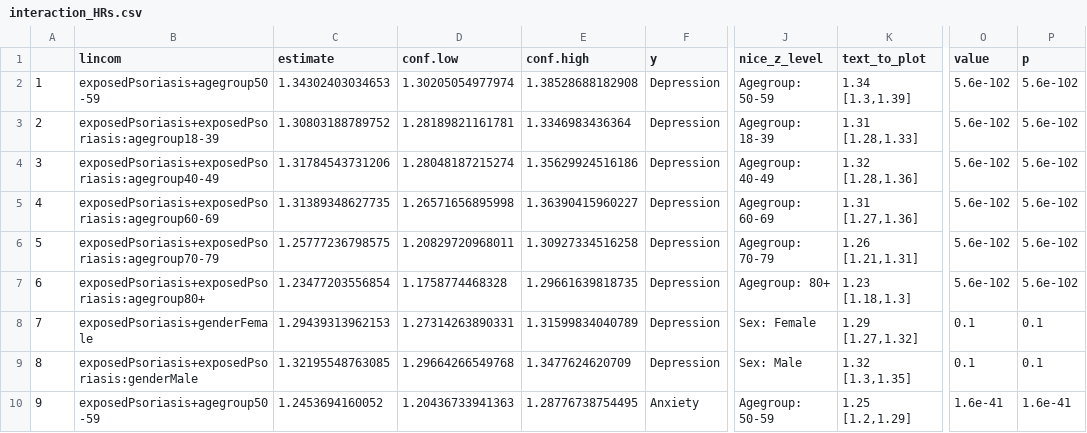
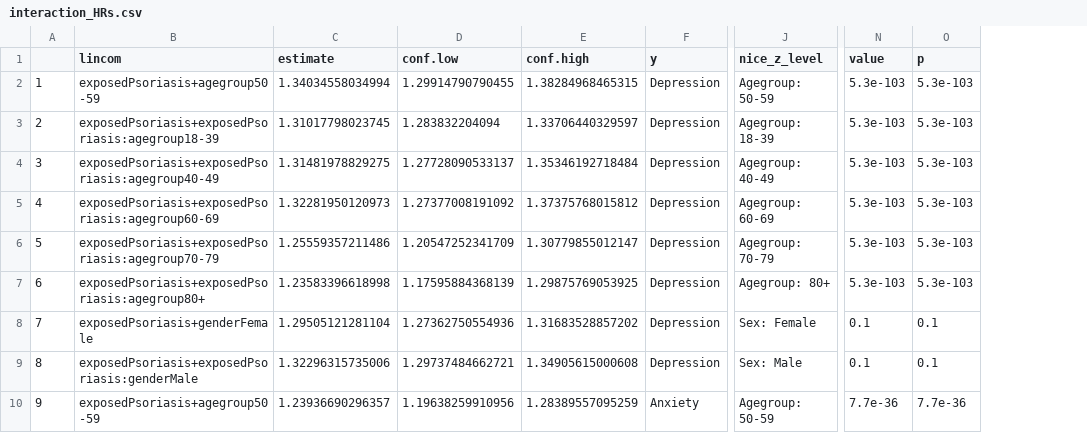
Before and after one commit to hendersonad/2021_skinCMDs, a CSV file: out/supplementary/interaction_HRs.csv, drawn as a sheet; only a part is shown, gaps mark what is left out; removed rows and columns are numbered as before the commit, all else as after; the diff covers the shown part only; the diff names each change by its address in the sheet, - before the commit and + after, or states it on an @@ line.

Commit message:
update some table results

```diff
--- a/out/supplementary/interaction_HRs.csv
+++ b/out/supplementary/interaction_HRs.csv
-column K (text_to_plot), rows 2-10: 1.34 [1.3,1.39] | 1.31 [1.28,1.33] | 1.32 [1.28,1.36] | 1.31 [1.27,1.36] | 1.26 [1.21,1.31] | 1.23 [1.18,1.3] | 1.29 [1.27,1.32] | 1.32 [1.3,1.35] | 1.25 [1.2,1.29]
-C2 (estimate): 1.34302403034653
+C2 (estimate): 1.34034558034994
-D2 (conf.low): 1.30205054977974
+D2 (conf.low): 1.29914790790455
-E2 (conf.high): 1.38528688182908
+E2 (conf.high): 1.38284968465315
-N2:N7 (value): 5.6e-102
+N2:N7 (value): 5.3e-103
-O2:O7 (p): 5.6e-102
+O2:O7 (p): 5.3e-103
-C3 (estimate): 1.30803188789752
+C3 (estimate): 1.31017798023745
-D3 (conf.low): 1.28189821161781
+D3 (conf.low): 1.283832204094
-E3 (conf.high): 1.3346983436364
+E3 (conf.high): 1.33706440329597
-C4 (estimate): 1.31784543731206
+C4 (estimate): 1.31481978829275
-D4 (conf.low): 1.28048187215274
+D4 (conf.low): 1.27728090533137
-E4 (conf.high): 1.35629924516186
+E4 (conf.high): 1.35346192718484
-C5 (estimate): 1.31389348627735
+C5 (estimate): 1.32281950120973
-D5 (conf.low): 1.26571656895998
+D5 (conf.low): 1.27377008191092
-E5 (conf.high): 1.36390415960227
+E5 (conf.high): 1.37375768015812
-C6 (estimate): 1.25777236798575
+C6 (estimate): 1.25559357211486
-D6 (conf.low): 1.20829720968011
+D6 (conf.low): 1.20547252341709
-E6 (conf.high): 1.30927334516258
+E6 (conf.high): 1.30779855012147
-C7 (estimate): 1.23477203556854
+C7 (estimate): 1.23583396618998
-D7 (conf.low): 1.1758774468328
+D7 (conf.low): 1.17595884368139
-E7 (conf.high): 1.29661639818735
+E7 (conf.high): 1.29875769053925
-C8 (estimate): 1.29439313962153
+C8 (estimate): 1.29505121281104
-D8 (conf.low): 1.27314263890331
+D8 (conf.low): 1.27362750554936
-E8 (conf.high): 1.31599834040789
+E8 (conf.high): 1.31683528857202
-C9 (estimate): 1.32195548763085
+C9 (estimate): 1.32296315735006
-D9 (conf.low): 1.29664266549768
+D9 (conf.low): 1.29737484662721
-E9 (conf.high): 1.3477624620709
+E9 (conf.high): 1.34905615000608
-C10 (estimate): 1.2453694160052
+C10 (estimate): 1.23936690296357
-D10 (conf.low): 1.20436733941363
+D10 (conf.low): 1.19638259910956
-E10 (conf.high): 1.28776738754495
+E10 (conf.high): 1.28389557095259
-N10 (value): 1.6e-41
+N10 (value): 7.7e-36
-O10 (p): 1.6e-41
+O10 (p): 7.7e-36
```
Also changed, not shown: 105 edited cells elsewhere in this file, out/supplementary/df_timevaryingHR_estimates.csv, out/supplementary/rate_difference.csv.
